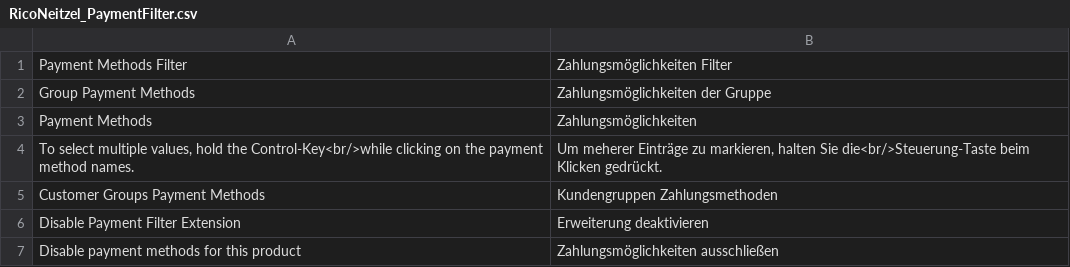
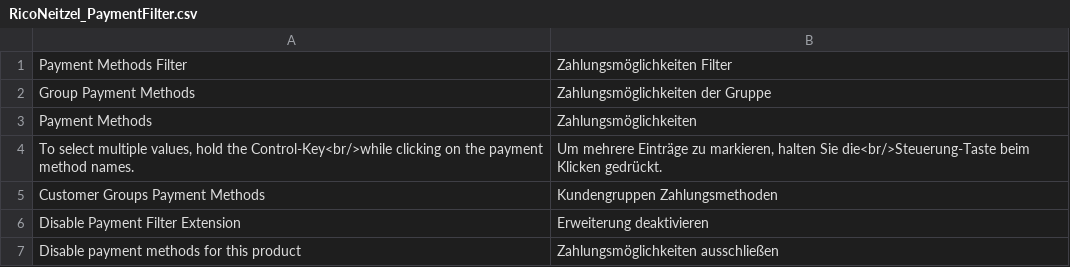
Before and after one commit to riconeitzel/PaymentFilter, a CSV file: app/locale/de_DE/RicoNeitzel_PaymentFilter.csv, drawn as a sheet.

Commit message:
Fix spelling error in German translation

```diff
--- a/app/locale/de_DE/RicoNeitzel_PaymentFilter.csv
+++ b/app/locale/de_DE/RicoNeitzel_PaymentFilter.csv
@@ -3,3 +3,3 @@
 "Payment Methods","Zahlungsmöglichkeiten"
-"To select multiple values, hold the Control-Key<br/>while clicking on the payment method names.","Um meherer Einträge zu markieren, halten Sie die<br/>Steuerung-Taste beim Klicken gedrückt."
+"To select multiple values, hold the Control-Key<br/>while clicking on the payment method names.","Um mehrere Einträge zu markieren, halten Sie die<br/>Steuerung-Taste beim Klicken gedrückt."
 "Customer Groups Payment Methods","Kundengruppen Zahlungsmethoden"
```
